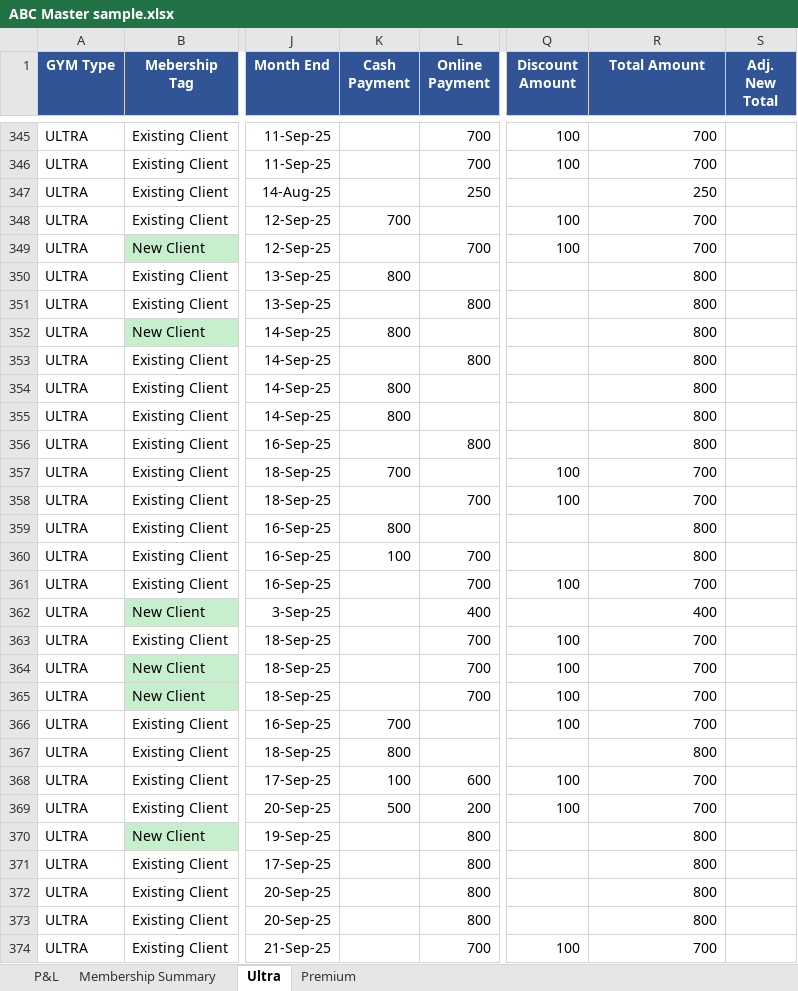
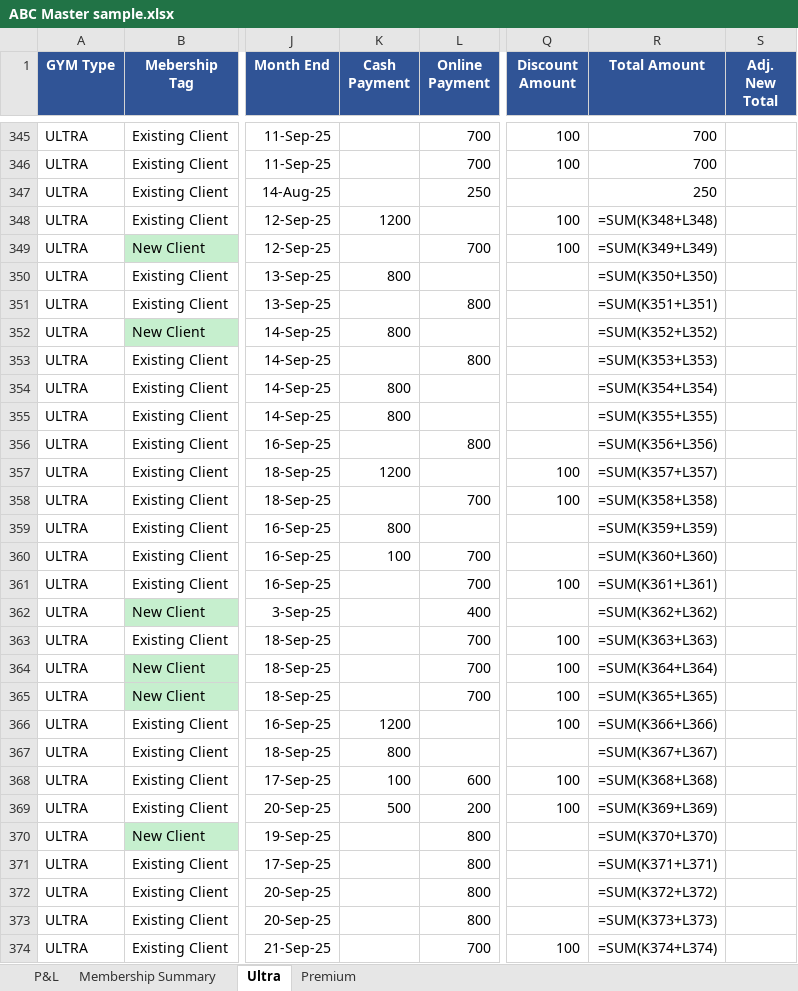
Before and after one commit to ravmak2017/FitnessCentre-Analytics, an Excel workbook: sample_data/ABC Master sample.xlsx, sheet Ultra, drawn as a sheet; only a part is shown, gaps mark what is left out; values as stored, in another font and other column widths than the file's, no borders; formulas without a stored value are shown as written; the diff covers the shown part only; the diff names each change by its address in the sheet, - before the commit and + after, or states it on an @@ line.

Commit message:
dummy data set with inflated numbers

```diff
--- a/sample_data/ABC Master sample.xlsx (sheet Ultra)
+++ b/sample_data/ABC Master sample.xlsx (sheet Ultra)
-K348 (Cash Payment): 700
+K348 (Cash Payment): 1200
-R348 (Total Amount): 700
+R348 (Total Amount): =SUM(K348+L348)
-R349 (Total Amount): 700
+R349 (Total Amount): =SUM(K349+L349)
-R350 (Total Amount): 800
+R350 (Total Amount): =SUM(K350+L350)
-R351 (Total Amount): 800
+R351 (Total Amount): =SUM(K351+L351)
-R352 (Total Amount): 800
+R352 (Total Amount): =SUM(K352+L352)
-R353 (Total Amount): 800
+R353 (Total Amount): =SUM(K353+L353)
-R354 (Total Amount): 800
+R354 (Total Amount): =SUM(K354+L354)
-R355 (Total Amount): 800
+R355 (Total Amount): =SUM(K355+L355)
-R356 (Total Amount): 800
+R356 (Total Amount): =SUM(K356+L356)
-K357 (Cash Payment): 700
+K357 (Cash Payment): 1200
-R357 (Total Amount): 700
+R357 (Total Amount): =SUM(K357+L357)
-R358 (Total Amount): 700
+R358 (Total Amount): =SUM(K358+L358)
-R359 (Total Amount): 800
+R359 (Total Amount): =SUM(K359+L359)
-R360 (Total Amount): 800
+R360 (Total Amount): =SUM(K360+L360)
-R361 (Total Amount): 700
+R361 (Total Amount): =SUM(K361+L361)
-R362 (Total Amount): 400
+R362 (Total Amount): =SUM(K362+L362)
-R363 (Total Amount): 700
+R363 (Total Amount): =SUM(K363+L363)
-R364 (Total Amount): 700
+R364 (Total Amount): =SUM(K364+L364)
-R365 (Total Amount): 700
+R365 (Total Amount): =SUM(K365+L365)
-K366 (Cash Payment): 700
+K366 (Cash Payment): 1200
-R366 (Total Amount): 700
+R366 (Total Amount): =SUM(K366+L366)
-R367 (Total Amount): 800
+R367 (Total Amount): =SUM(K367+L367)
-R368 (Total Amount): 700
+R368 (Total Amount): =SUM(K368+L368)
-R369 (Total Amount): 700
+R369 (Total Amount): =SUM(K369+L369)
-R370 (Total Amount): 800
+R370 (Total Amount): =SUM(K370+L370)
-R371 (Total Amount): 800
+R371 (Total Amount): =SUM(K371+L371)
-R372 (Total Amount): 800
+R372 (Total Amount): =SUM(K372+L372)
-R373 (Total Amount): 800
+R373 (Total Amount): =SUM(K373+L373)
-R374 (Total Amount): 700
+R374 (Total Amount): =SUM(K374+L374)
```
Also changed, not shown: 610 edited cells elsewhere in this sheet, sheet Premium, sheet Membership Summary, sheet P&L.
